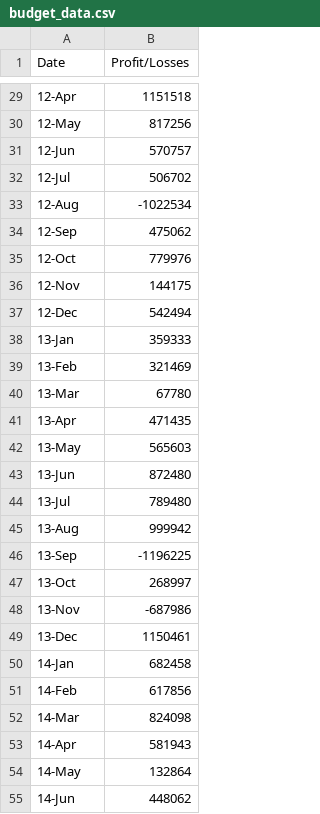
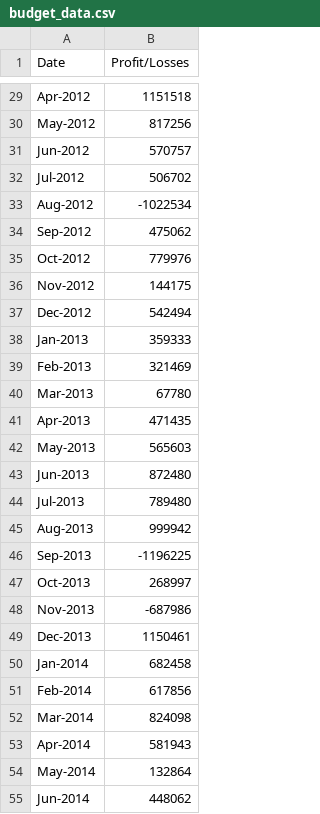
Before and after one commit to derekgreeley/python-challenge, a CSV file: PyBank/budget_data.csv, drawn as a sheet; only a part is shown, gaps mark what is left out; the diff covers the shown part only.

```diff
--- a/PyBank/budget_data.csv
+++ b/PyBank/budget_data.csv
@@ -29,27 +29,27 @@ Date,Profit/Losses
-12-Apr,1151518
-12-May,817256
-12-Jun,570757
-12-Jul,506702
-12-Aug,-1022534
-12-Sep,475062
-12-Oct,779976
-12-Nov,144175
-12-Dec,542494
-13-Jan,359333
-13-Feb,321469
-13-Mar,67780
-13-Apr,471435
-13-May,565603
-13-Jun,872480
-13-Jul,789480
-13-Aug,999942
-13-Sep,-1196225
-13-Oct,268997
-13-Nov,-687986
-13-Dec,1150461
-14-Jan,682458
-14-Feb,617856
-14-Mar,824098
-14-Apr,581943
-14-May,132864
-14-Jun,448062
+Apr-2012,1151518
+May-2012,817256
+Jun-2012,570757
+Jul-2012,506702
+Aug-2012,-1022534
+Sep-2012,475062
+Oct-2012,779976
+Nov-2012,144175
+Dec-2012,542494
+Jan-2013,359333
+Feb-2013,321469
+Mar-2013,67780
+Apr-2013,471435
+May-2013,565603
+Jun-2013,872480
+Jul-2013,789480
+Aug-2013,999942
+Sep-2013,-1196225
+Oct-2013,268997
+Nov-2013,-687986
+Dec-2013,1150461
+Jan-2014,682458
+Feb-2014,617856
+Mar-2014,824098
+Apr-2014,581943
+May-2014,132864
+Jun-2014,448062
```
Also changed, not shown: 59 edited cells elsewhere in this file, 1 other file.
